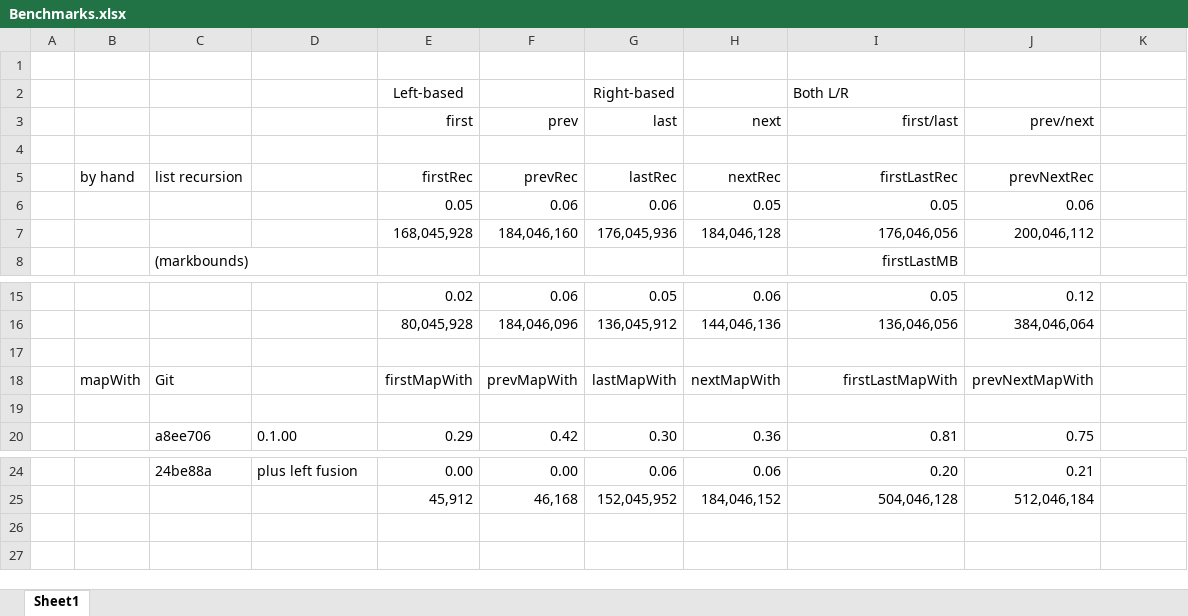
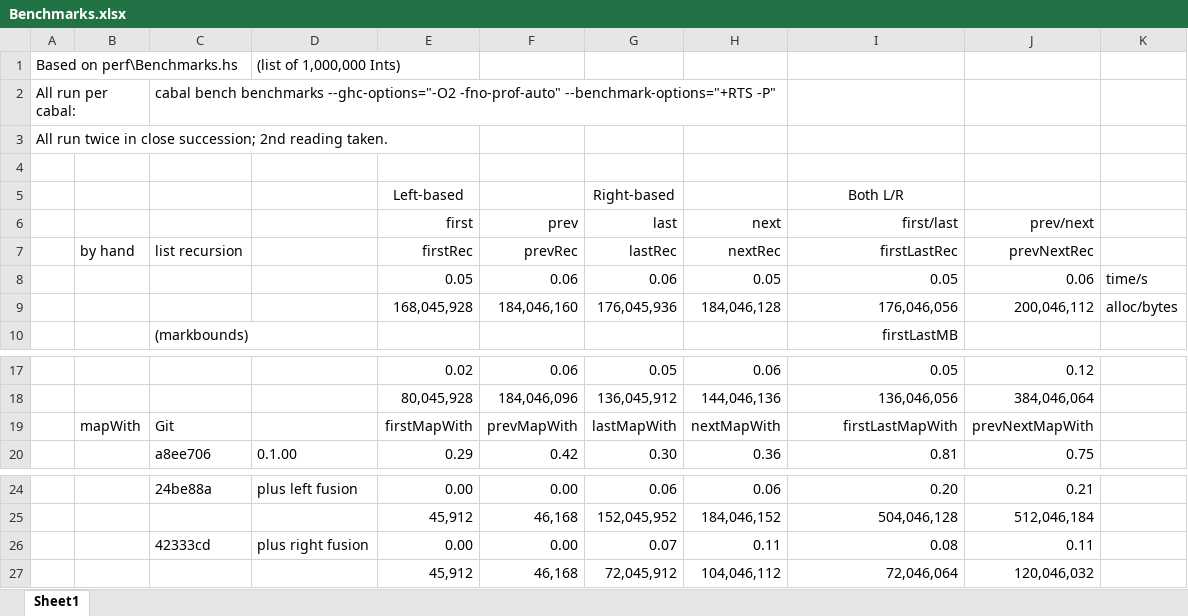
Before and after one commit to davjam/MapWith, an Excel workbook: doc/Benchmarks.xlsx, sheet Sheet1, drawn as a sheet; only a part is shown, gaps mark what is left out; values as stored, in another font and other column widths than the file's, no borders; removed rows and columns are numbered as before the commit, all else as after; the diff names each change by its address in the sheet, - before the commit and + after, or states it on an @@ line.

Commit message:
Added benchmark timing doc

```diff
--- a/doc/Benchmarks.xlsx (sheet Sheet1)
+++ b/doc/Benchmarks.xlsx (sheet Sheet1)
+row 1: Based on perf\Benchmarks.hs |  |  | (list of 1,000,000 Ints)
+row 2: All run per cabal: |  | cabal bench benchmarks --ghc-options="-O2 -fno-prof-auto" --benchmark-options="+RTS -P"
+row 3: All run twice in close succession; 2nd reading taken.
-I5 alignment: left
+I5 alignment: center
-row 4: (empty)
-K8: (empty)
+K8: time/s
-K9: (empty)
+K9: alloc/bytes
-row 17: (empty)
-row 19: (empty)
+row 26:  |  | 42333cd | plus right fusion | 0.00 | 0.00 | 0.07 | 0.11 | 0.08 | 0.11
+row 27:  |  |  |  | 45,912 | 46,168 | 72,045,912 | 104,046,112 | 72,046,064 | 120,046,032
```
